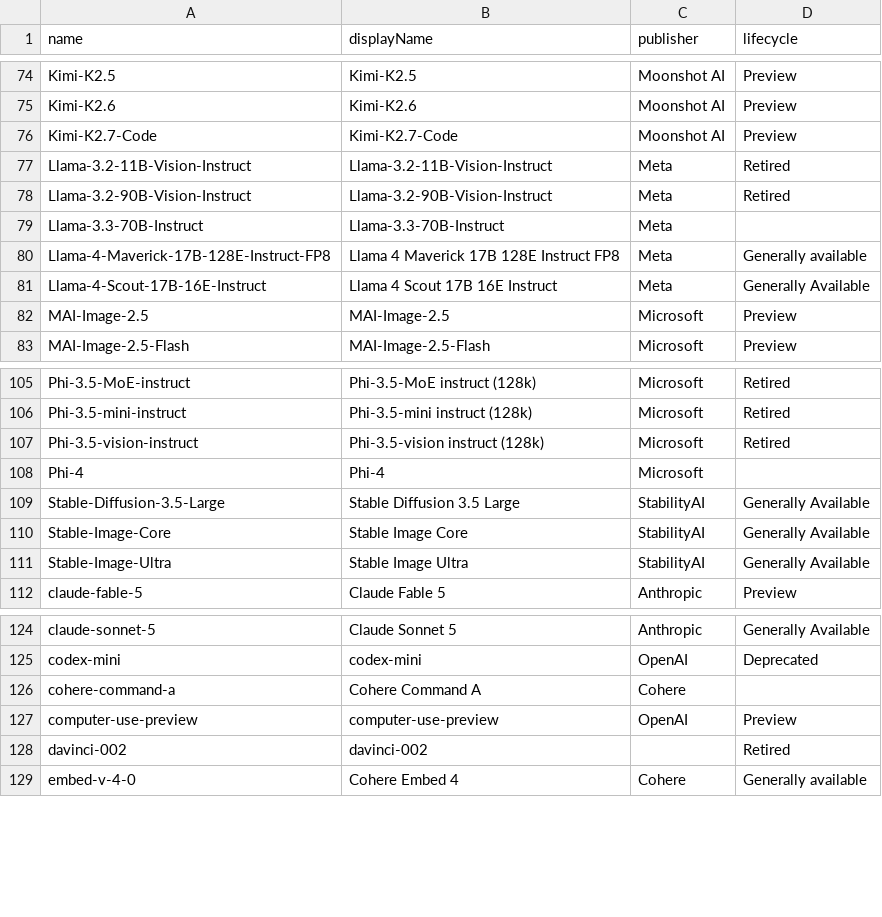
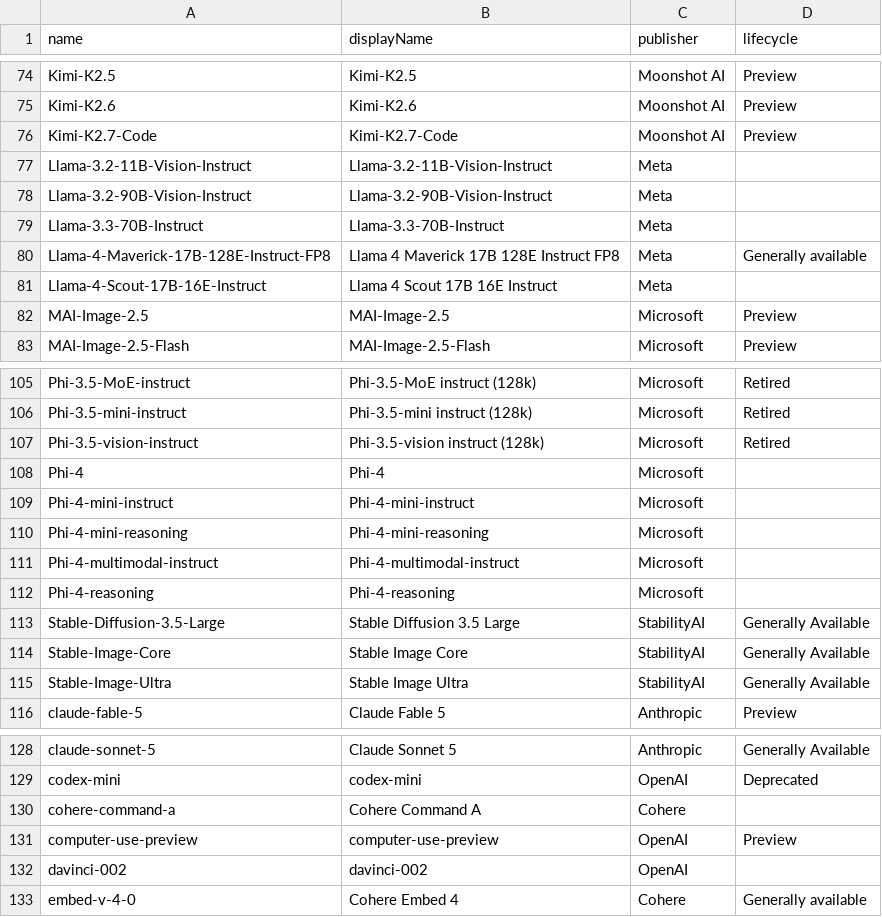
Before and after one commit to ws/model-availability, a CSV file: data/providers/azure/foundry_models.csv, drawn as a sheet; only a part is shown, gaps mark what is left out.

```diff
--- a/data/providers/azure/foundry_models.csv
+++ b/data/providers/azure/foundry_models.csv
@@ -76,7 +76,7 @@ Kimi-K2.6,Kimi-K2.6,Moonshot AI,Preview
 Kimi-K2.7-Code,Kimi-K2.7-Code,Moonshot AI,Preview
-Llama-3.2-11B-Vision-Instruct,Llama-3.2-11B-Vision-Instruct,Meta,Retired
-Llama-3.2-90B-Vision-Instruct,Llama-3.2-90B-Vision-Instruct,Meta,Retired
+Llama-3.2-11B-Vision-Instruct,Llama-3.2-11B-Vision-Instruct,Meta,
+Llama-3.2-90B-Vision-Instruct,Llama-3.2-90B-Vision-Instruct,Meta,
 Llama-3.3-70B-Instruct,Llama-3.3-70B-Instruct,Meta,
 Llama-4-Maverick-17B-128E-Instruct-FP8,Llama 4 Maverick 17B 128E Instruct FP8,Meta,Generally available
-Llama-4-Scout-17B-16E-Instruct,Llama 4 Scout 17B 16E Instruct,Meta,Generally Available
+Llama-4-Scout-17B-16E-Instruct,Llama 4 Scout 17B 16E Instruct,Meta,
 MAI-Image-2.5,MAI-Image-2.5,Microsoft,Preview
@@ -108,2 +108,6 @@ Phi-3.5-vision-instruct,Phi-3.5-vision instruct (128k),Microsoft,Retired
 Phi-4,Phi-4,Microsoft,
+Phi-4-mini-instruct,Phi-4-mini-instruct,Microsoft,
+Phi-4-mini-reasoning,Phi-4-mini-reasoning,Microsoft,
+Phi-4-multimodal-instruct,Phi-4-multimodal-instruct,Microsoft,
+Phi-4-reasoning,Phi-4-reasoning,Microsoft,
 Stable-Diffusion-3.5-Large,Stable Diffusion 3.5 Large,StabilityAI,Generally Available
@@ -127,3 +131,3 @@ cohere-command-a,Cohere Command A,Cohere,
 computer-use-preview,computer-use-preview,OpenAI,Preview
-davinci-002,davinci-002,,Retired
+davinci-002,davinci-002,OpenAI,
 embed-v-4-0,Cohere Embed 4,Cohere,Generally available
```
Also changed, not shown: 1 other file.
